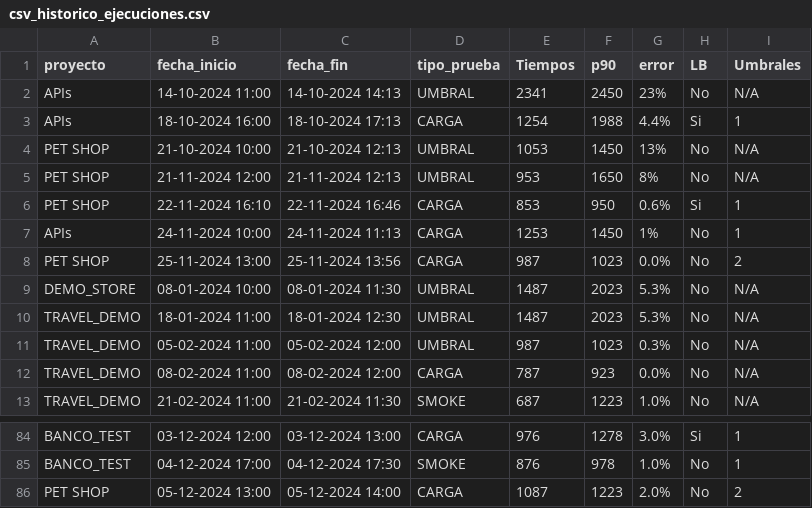
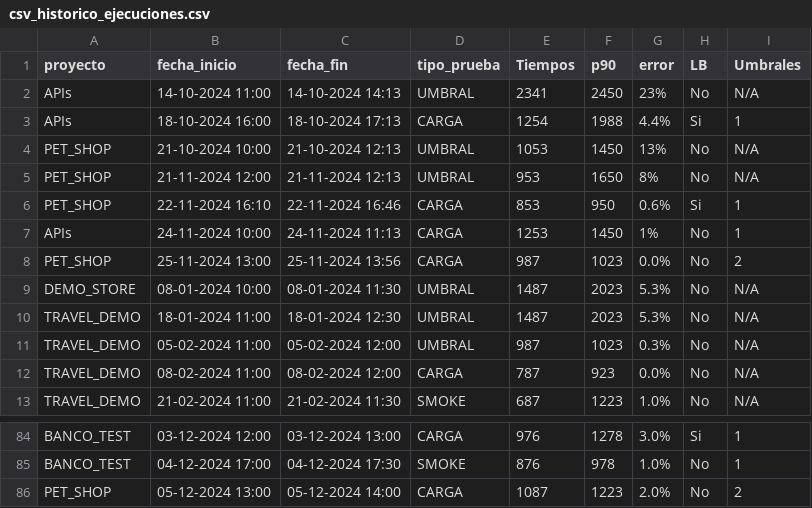
Before and after one commit to gongarciam/test, a CSV file: historico/csv_historico_ejecuciones.csv, drawn as a sheet; only a part is shown, gaps mark what is left out.

```diff
--- a/historico/csv_historico_ejecuciones.csv
+++ b/historico/csv_historico_ejecuciones.csv
@@ -3,7 +3,7 @@ APIs,14-10-2024 11:00,14-10-2024 14:13,UMBRAL,2341,2450,23%,No,N/A
 APIs,18-10-2024 16:00,18-10-2024 17:13,CARGA,1254,1988,4.4%,Si,1
-PET SHOP,21-10-2024 10:00,21-10-2024 12:13,UMBRAL,1053,1450,13%,No,N/A
-PET SHOP,21-11-2024 12:00,21-11-2024 12:13,UMBRAL,953,1650,8%,No,N/A
-PET SHOP,22-11-2024 16:10,22-11-2024 16:46,CARGA,853,950,0.6%,Si,1
+PET_SHOP,21-10-2024 10:00,21-10-2024 12:13,UMBRAL,1053,1450,13%,No,N/A
+PET_SHOP,21-11-2024 12:00,21-11-2024 12:13,UMBRAL,953,1650,8%,No,N/A
+PET_SHOP,22-11-2024 16:10,22-11-2024 16:46,CARGA,853,950,0.6%,Si,1
 APIs,24-11-2024 10:00,24-11-2024 11:13,CARGA,1253,1450,1%,No,1
-PET SHOP,25-11-2024 13:00,25-11-2024 13:56,CARGA,987,1023,0.0%,No,2
+PET_SHOP,25-11-2024 13:00,25-11-2024 13:56,CARGA,987,1023,0.0%,No,2
 DEMO_STORE,08-01-2024 10:00,08-01-2024 11:30,UMBRAL,1487,2023,5.3%,No,N/A
@@ -85,2 +85,2 @@ BANCO_TEST,03-12-2024 12:00,03-12-2024 13:00,CARGA,976,1278,3.0%,Si,1
 BANCO_TEST,04-12-2024 17:00,04-12-2024 17:30,SMOKE,876,978,1.0%,No,1
-PET SHOP,05-12-2024 13:00,05-12-2024 14:00,CARGA,1087,1223,2.0%,No,2
+PET_SHOP,05-12-2024 13:00,05-12-2024 14:00,CARGA,1087,1223,2.0%,No,2
```
Also changed, not shown: documentacion/TRAVEL_DEMO.csv.
